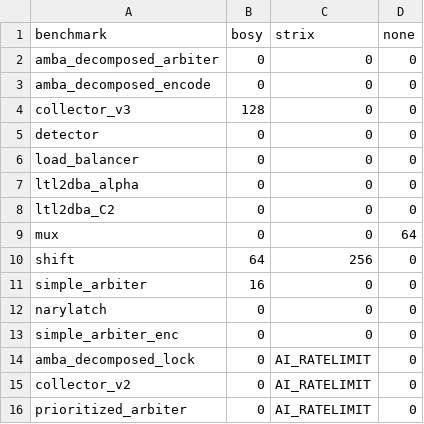
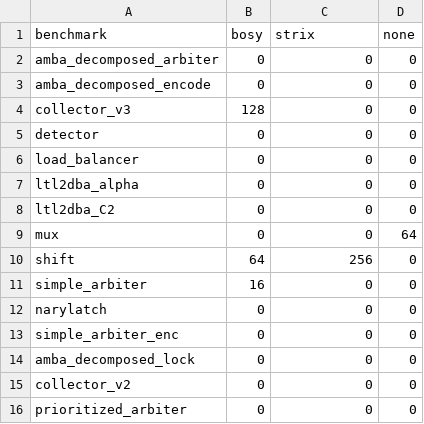
Before and after one commit to Pflyg/ltl-synth-llm, a CSV file: results/bosy_highest_gpt.csv (was results/bosy_highest_gpt3.csv), drawn as a sheet.

```diff
--- a/results/bosy_highest_gpt3.csv
+++ b/results/bosy_highest_gpt.csv
@@ -13,4 +13,4 @@ narylatch,0,0,0
 simple_arbiter_enc,0,0,0
-amba_decomposed_lock,0,AI_RATELIMIT,0
-collector_v2,0,AI_RATELIMIT,0
-prioritized_arbiter,0,AI_RATELIMIT,0
+amba_decomposed_lock,0,0,0
+collector_v2,0,0,0
+prioritized_arbiter,0,0,0
```
Also changed, not shown: results/human_gpt_best5.csv, results/human_palm_best5.csv, 39 other files.
